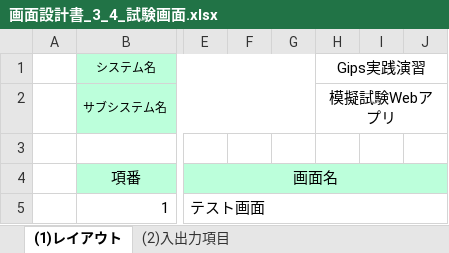
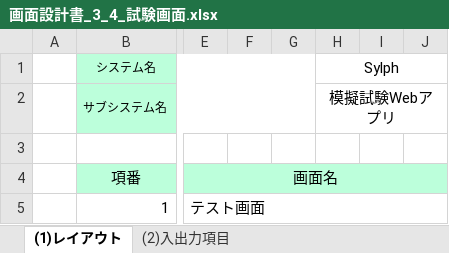
Before and after one commit to gips-yoshikawa/SYLPH-Project, an Excel workbook: ドキュメントフォーマット/設計書サンプル/画面設計書/画面設計書_3_4_試験画面.xlsx, sheet (1)レイアウト, drawn as a sheet; only a part is shown, gaps mark what is left out; values as stored, in another font and other column widths than the file's, no borders; charts and pictures not drawn; the diff names each change by its address in the sheet, - before the commit and + after, or states it on an @@ line.

```diff
--- a/ドキュメントフォーマット/設計書サンプル/画面設計書/画面設計書_3_4_試験画面.xlsx (sheet (1)レイアウト)
+++ b/ドキュメントフォーマット/設計書サンプル/画面設計書/画面設計書_3_4_試験画面.xlsx (sheet (1)レイアウト)
-H1: Gips実践演習
+H1: Sylph
```
Also changed, not shown: sheet (2)入出力項目.
